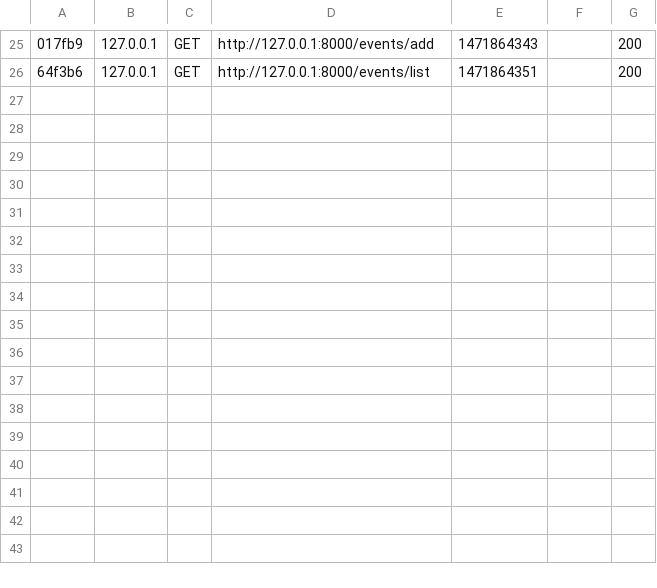
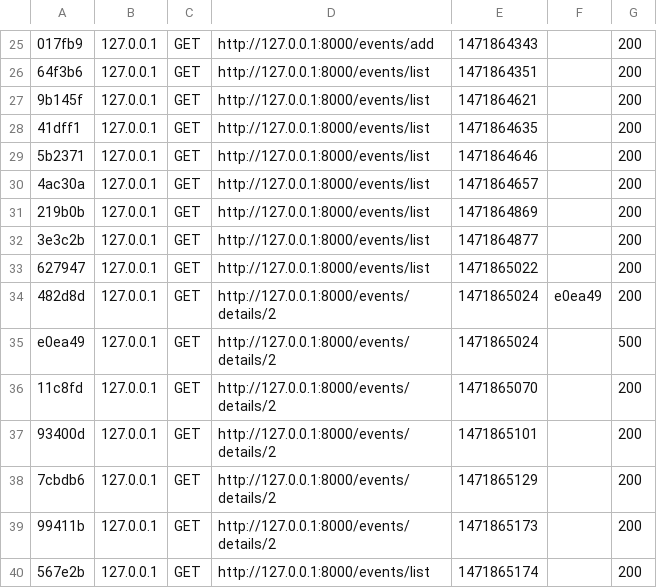
Before and after one commit to vinayak205/Event_management, a CSV file: var/cache/dev/profiler/index.csv, drawn as a sheet; only a part is shown, gaps mark what is left out; the diff names each change by its address in the sheet, - before the commit and + after, or states it on an @@ line.

Commit message:
Added view details of events functionality.

```diff
--- a/var/cache/dev/profiler/index.csv
+++ b/var/cache/dev/profiler/index.csv
+row 27: 9b145f | 127.0.0.1 | GET | http://127.0.0.1:8000/events/list | 1471864621 |  | 200
+row 28: 41dff1 | 127.0.0.1 | GET | http://127.0.0.1:8000/events/list | 1471864635 |  | 200
+row 29: 5b2371 | 127.0.0.1 | GET | http://127.0.0.1:8000/events/list | 1471864646 |  | 200
+row 30: 4ac30a | 127.0.0.1 | GET | http://127.0.0.1:8000/events/list | 1471864657 |  | 200
+row 31: 219b0b | 127.0.0.1 | GET | http://127.0.0.1:8000/events/list | 1471864869 |  | 200
+row 32: 3e3c2b | 127.0.0.1 | GET | http://127.0.0.1:8000/events/list | 1471864877 |  | 200
+row 33: 627947 | 127.0.0.1 | GET | http://127.0.0.1:8000/events/list | 1471865022 |  | 200
+row 34: 482d8d | 127.0.0.1 | GET | http://127.0.0.1:8000/events/details/2 | 1471865024 | e0ea49 | 200
+row 35: e0ea49 | 127.0.0.1 | GET | http://127.0.0.1:8000/events/details/2 | 1471865024 |  | 500
+row 36: 11c8fd | 127.0.0.1 | GET | http://127.0.0.1:8000/events/details/2 | 1471865070 |  | 200
+row 37: 93400d | 127.0.0.1 | GET | http://127.0.0.1:8000/events/details/2 | 1471865101 |  | 200
+row 38: 7cbdb6 | 127.0.0.1 | GET | http://127.0.0.1:8000/events/details/2 | 1471865129 |  | 200
+row 39: 99411b | 127.0.0.1 | GET | http://127.0.0.1:8000/events/details/2 | 1471865173 |  | 200
+row 40: 567e2b | 127.0.0.1 | GET | http://127.0.0.1:8000/events/list | 1471865174 |  | 200
```
Also changed, not shown: 25 other files.
